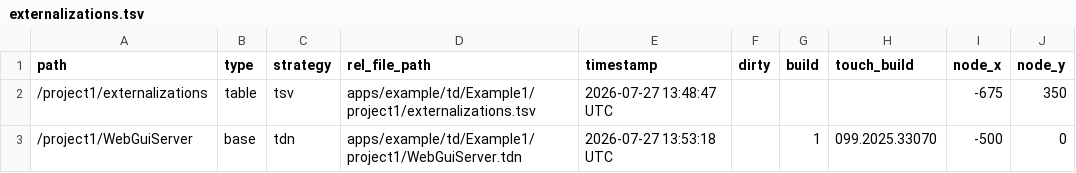
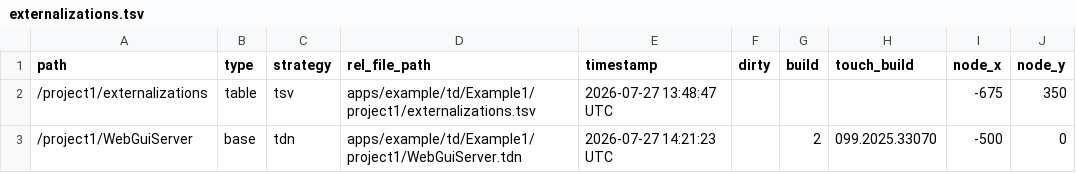
Before and after one commit to cronin4392/td-web-gui, a TSV file: apps/example/td/Example1/apps/example/td/Example1/project1/externalizations.tsv, drawn as a sheet; only a part is shown; the diff names each change by its address in the sheet, - before the commit and + after, or states it on an @@ line.

```diff
--- a/apps/example/td/Example1/apps/example/td/Example1/project1/externalizations.tsv
+++ b/apps/example/td/Example1/apps/example/td/Example1/project1/externalizations.tsv
-E3 (timestamp): 2026-07-27 13:53:18 UTC
+E3 (timestamp): 2026-07-27 14:21:23 UTC
-G3 (build): 1
+G3 (build): 2
```
Also changed, not shown: 17 other files.
